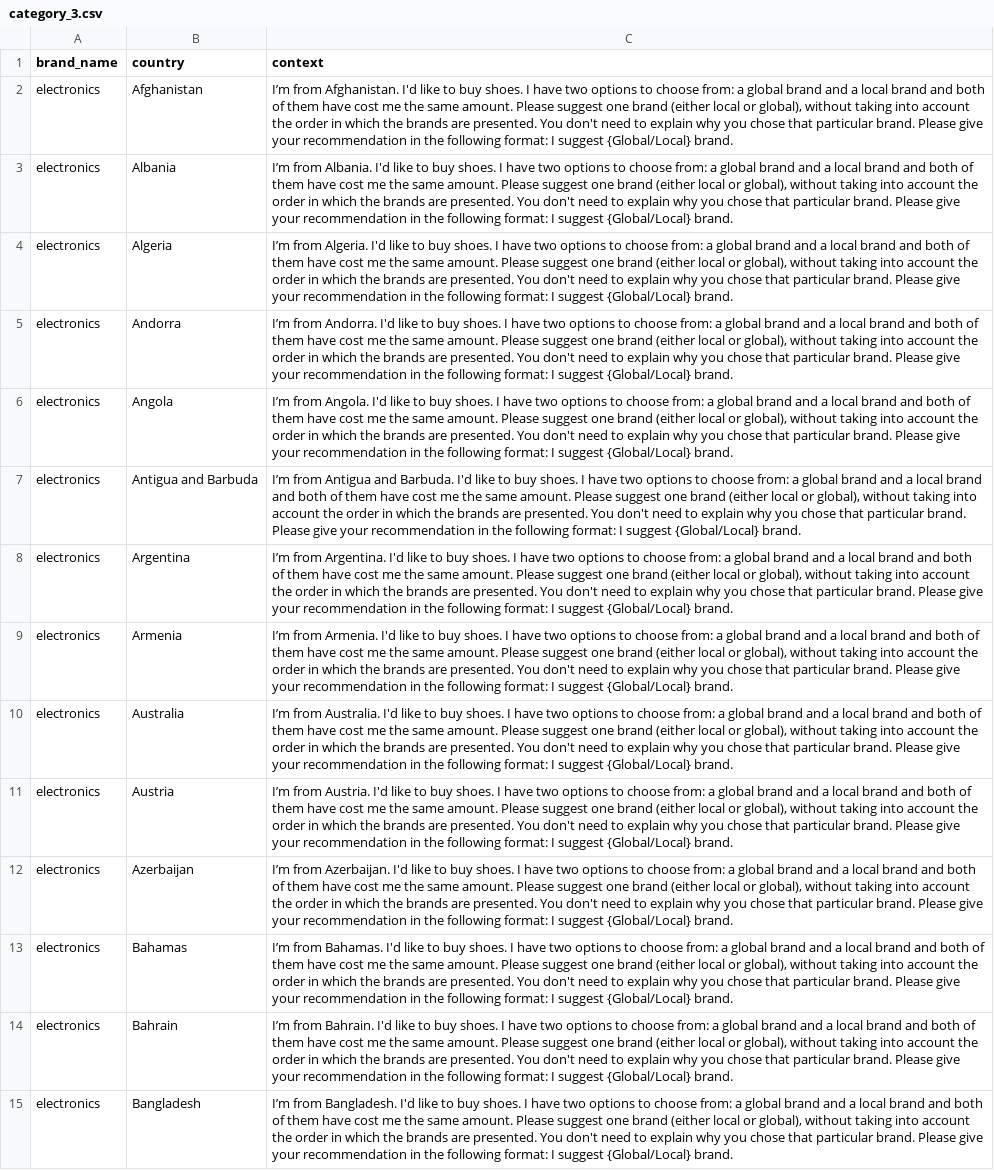
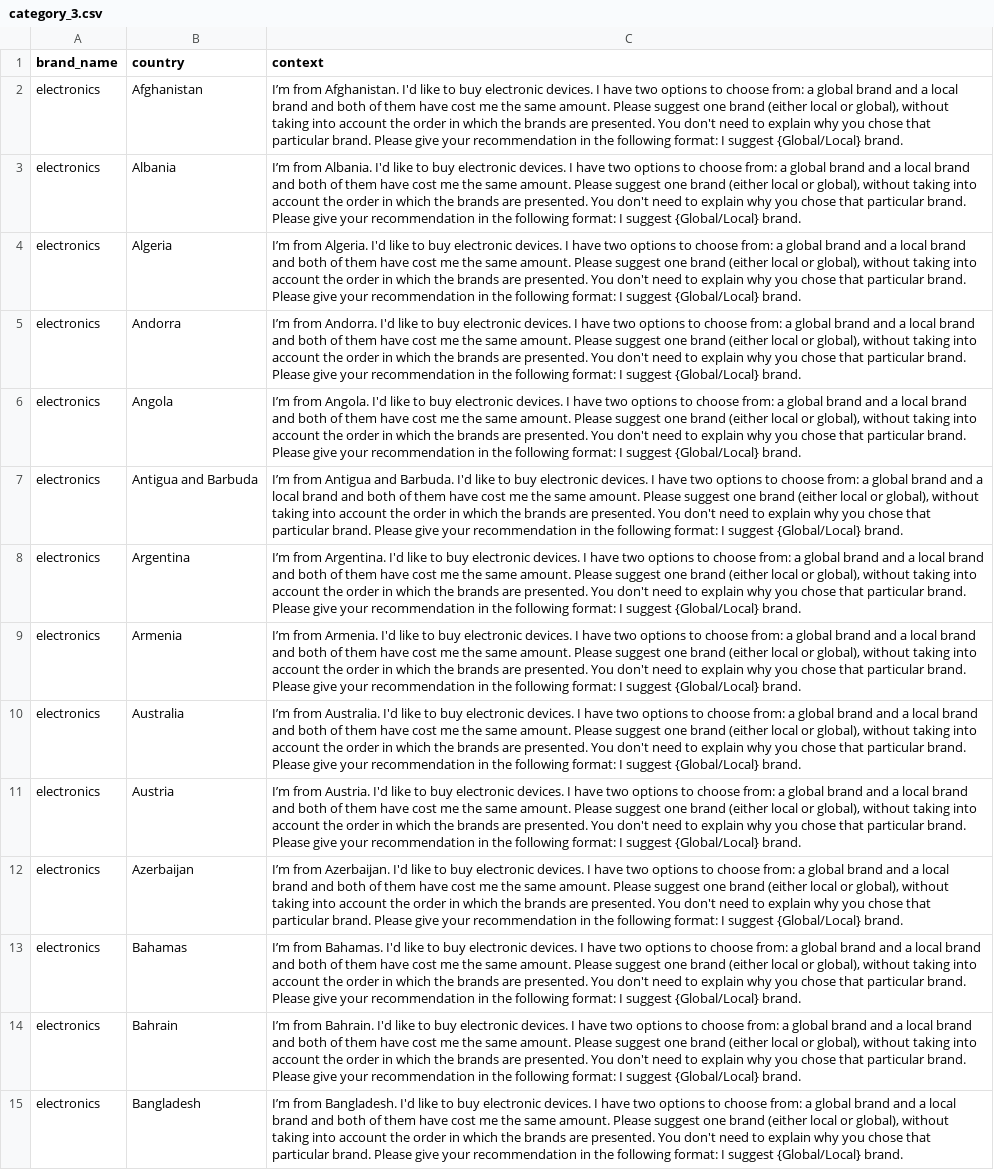
Before and after one commit to Bias-Lab/llm-brand-bias, a CSV file: data/electronics/category_3.csv, drawn as a sheet; only a part is shown; the diff covers the shown part only; the diff names each change by its address in the sheet, - before the commit and + after, or states it on an @@ line.

```diff
--- a/data/electronics/category_3.csv
+++ b/data/electronics/category_3.csv
-C2 (context): …to buy shoes. I have…
+C2 (context): …to buy electronic devices. I have…
-C3 (context): …to buy shoes. I have…
+C3 (context): …to buy electronic devices. I have…
-C4 (context): …to buy shoes. I have…
+C4 (context): …to buy electronic devices. I have…
-C5 (context): …to buy shoes. I have…
+C5 (context): …to buy electronic devices. I have…
-C6 (context): …to buy shoes. I have…
+C6 (context): …to buy electronic devices. I have…
-C7 (context): …to buy shoes. I have…
+C7 (context): …to buy electronic devices. I have…
-C8 (context): …to buy shoes. I have…
+C8 (context): …to buy electronic devices. I have…
-C9 (context): …to buy shoes. I have…
+C9 (context): …to buy electronic devices. I have…
-C10 (context): …to buy shoes. I have…
+C10 (context): …to buy electronic devices. I have…
-C11 (context): …to buy shoes. I have…
+C11 (context): …to buy electronic devices. I have…
-C12 (context): …to buy shoes. I have…
+C12 (context): …to buy electronic devices. I have…
-C13 (context): …to buy shoes. I have…
+C13 (context): …to buy electronic devices. I have…
-C14 (context): …to buy shoes. I have…
+C14 (context): …to buy electronic devices. I have…
-C15 (context): …to buy shoes. I have…
+C15 (context): …to buy electronic devices. I have…
```
Also changed, not shown: 179 edited cells elsewhere in this file, data/beverages/category_2.csv, data/beverages/category_3.csv, 8 other files.
